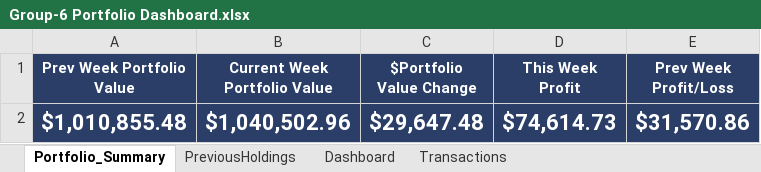
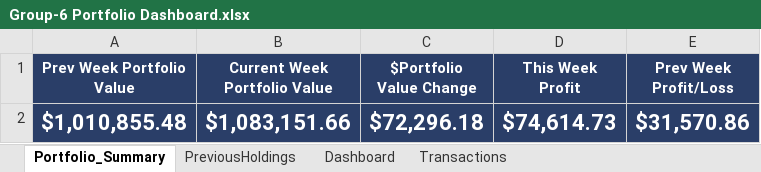
Before and after one commit to GMJ13/FinancialModeling1_Dashboard, an Excel workbook: Group-6 Portfolio Dashboard.xlsx, sheet Portfolio_Summary, drawn as a sheet; values as stored, in another font and other column widths than the file's, no borders; the diff names each change by its address in the sheet, - before the commit and + after, or states it on an @@ line.

Commit message:
Add files via upload

```diff
--- a/Group-6 Portfolio Dashboard.xlsx (sheet Portfolio_Summary)
+++ b/Group-6 Portfolio Dashboard.xlsx (sheet Portfolio_Summary)
-B2 (Current Week Portfolio Value): $1,040,502.96
+B2 (Current Week Portfolio Value): $1,083,151.66
-C2 ($Portfolio Value Change): $29,647.48
+C2 ($Portfolio Value Change): $72,296.18
```
